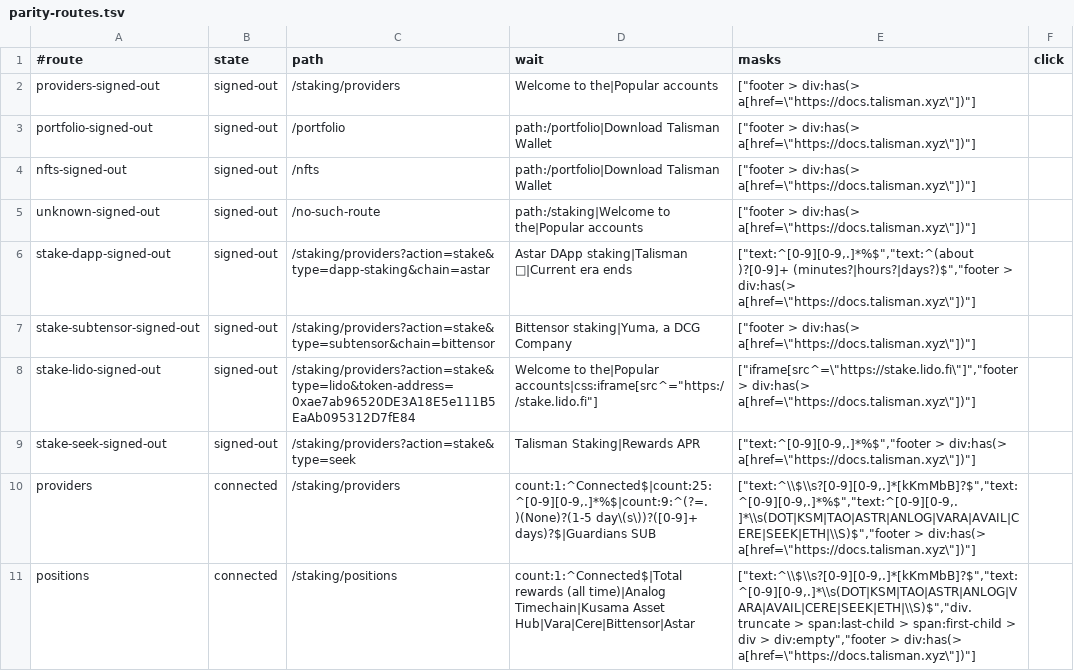
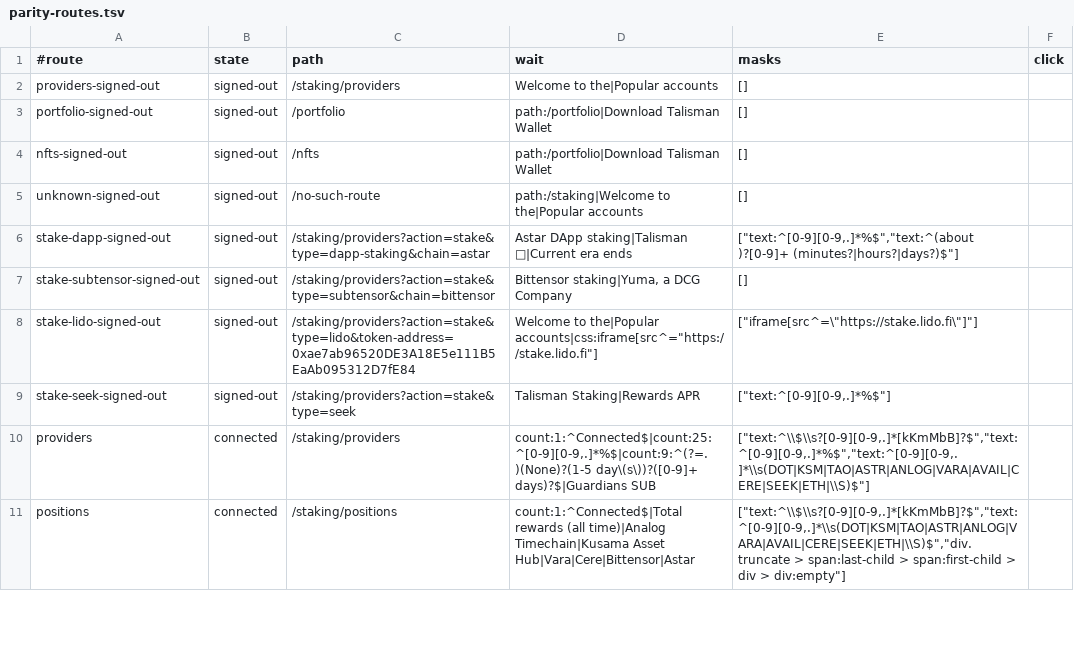
Before and after one commit to TalismanSociety/talisman-web, a TSV file: .claude/skills/verify/parity-routes.tsv, drawn as a sheet; only a part is shown; the diff covers the shown part only.

Commit message:
📌 Move the parity baseline past U20

```diff
--- a/.claude/skills/verify/parity-routes.tsv
+++ b/.claude/skills/verify/parity-routes.tsv
@@ -1,11 +1,11 @@
 #route	state	path	wait	masks	click
-providers-signed-out	signed-out	/staking/providers	Welcome to the|Popular accounts	["footer > div:has(> a[href=\"https://docs.talisman.xyz\"])"]	
-portfolio-signed-out	signed-out	/portfolio	path:/portfolio|Download Talisman Wallet	["footer > div:has(> a[href=\"https://docs.talisman.xyz\"])"]	
-nfts-signed-out	signed-out	/nfts	path:/portfolio|Download Talisman Wallet	["footer > div:has(> a[href=\"https://docs.talisman.xyz\"])"]	
-unknown-signed-out	signed-out	/no-such-route	path:/staking|Welcome to the|Popular accounts	["footer > div:has(> a[href=\"https://docs.talisman.xyz\"])"]	
-stake-dapp-signed-out	signed-out	/staking/providers?action=stake&type=dapp-staking&chain=astar	Astar DApp staking|Talisman 🪬|Current era ends	["text:^[0-9][0-9,.]*%$","text:^(about )?[0-9]+ (minutes?|hours?|days?)$","footer > div:has(> a[href=\"https://docs.talisman.xyz\"])"]	
-stake-subtensor-signed-out	signed-out	/staking/providers?action=stake&type=subtensor&chain=bittensor	Bittensor staking|Yuma, a DCG Company	["footer > div:has(> a[href=\"https://docs.talisman.xyz\"])"]	
-stake-lido-signed-out	signed-out	/staking/providers?action=stake&type=lido&token-address=0xae7ab96520DE3A18E5e111B5EaAb095312D7fE84	Welcome to the|Popular accounts|css:iframe[src^="https://stake.lido.fi"]	["iframe[src^=\"https://stake.lido.fi\"]","footer > div:has(> a[href=\"https://docs.talisman.xyz\"])"]	
-stake-seek-signed-out	signed-out	/staking/providers?action=stake&type=seek	Talisman Staking|Rewards APR	["text:^[0-9][0-9,.]*%$","footer > div:has(> a[href=\"https://docs.talisman.xyz\"])"]	
-providers	connected	/staking/providers	count:1:^Connected$|count:25:^[0-9][0-9,.]*%$|count:9:^(?=.)(None)?(1-5 day\(s\))?([0-9]+ days)?$|Guardians SUB	["text:^\\$\\s?[0-9][0-9,.]*[kKmMbB]?$","text:^[0-9][0-9,.]*%$","text:^[0-9][0-9,.]*\\s(DOT|KSM|TAO|ASTR|ANLOG|VARA|AVAIL|CERE|SEEK|ETH|\\S)$","footer > div:has(> a[href=\"https://docs.talisman.xyz\"])"]	
-positions	connected	/staking/positions	count:1:^Connected$|Total rewards (all time)|Analog Timechain|Kusama Asset Hub|Vara|Cere|Bittensor|Astar	["text:^\\$\\s?[0-9][0-9,.]*[kKmMbB]?$","text:^[0-9][0-9,.]*\\s(DOT|KSM|TAO|ASTR|ANLOG|VARA|AVAIL|CERE|SEEK|ETH|\\S)$","div.truncate > span:last-child > span:first-child > div > div:empty","footer > div:has(> a[href=\"https://docs.talisman.xyz\"])"]	
+providers-signed-out	signed-out	/staking/providers	Welcome to the|Popular accounts	[]	
+portfolio-signed-out	signed-out	/portfolio	path:/portfolio|Download Talisman Wallet	[]	
+nfts-signed-out	signed-out	/nfts	path:/portfolio|Download Talisman Wallet	[]	
+unknown-signed-out	signed-out	/no-such-route	path:/staking|Welcome to the|Popular accounts	[]	
+stake-dapp-signed-out	signed-out	/staking/providers?action=stake&type=dapp-staking&chain=astar	Astar DApp staking|Talisman 🪬|Current era ends	["text:^[0-9][0-9,.]*%$","text:^(about )?[0-9]+ (minutes?|hours?|days?)$"]	
+stake-subtensor-signed-out	signed-out	/staking/providers?action=stake&type=subtensor&chain=bittensor	Bittensor staking|Yuma, a DCG Company	[]	
+stake-lido-signed-out	signed-out	/staking/providers?action=stake&type=lido&token-address=0xae7ab96520DE3A18E5e111B5EaAb095312D7fE84	Welcome to the|Popular accounts|css:iframe[src^="https://stake.lido.fi"]	["iframe[src^=\"https://stake.lido.fi\"]"]	
+stake-seek-signed-out	signed-out	/staking/providers?action=stake&type=seek	Talisman Staking|Rewards APR	["text:^[0-9][0-9,.]*%$"]	
+providers	connected	/staking/providers	count:1:^Connected$|count:25:^[0-9][0-9,.]*%$|count:9:^(?=.)(None)?(1-5 day\(s\))?([0-9]+ days)?$|Guardians SUB	["text:^\\$\\s?[0-9][0-9,.]*[kKmMbB]?$","text:^[0-9][0-9,.]*%$","text:^[0-9][0-9,.]*\\s(DOT|KSM|TAO|ASTR|ANLOG|VARA|AVAIL|CERE|SEEK|ETH|\\S)$"]	
+positions	connected	/staking/positions	count:1:^Connected$|Total rewards (all time)|Analog Timechain|Kusama Asset Hub|Vara|Cere|Bittensor|Astar	["text:^\\$\\s?[0-9][0-9,.]*[kKmMbB]?$","text:^[0-9][0-9,.]*\\s(DOT|KSM|TAO|ASTR|ANLOG|VARA|AVAIL|CERE|SEEK|ETH|\\S)$","div.truncate > span:last-child > span:first-child > div > div:empty"]	
```
Also changed, not shown: 9 edited cells elsewhere in this file, 1 other file.
